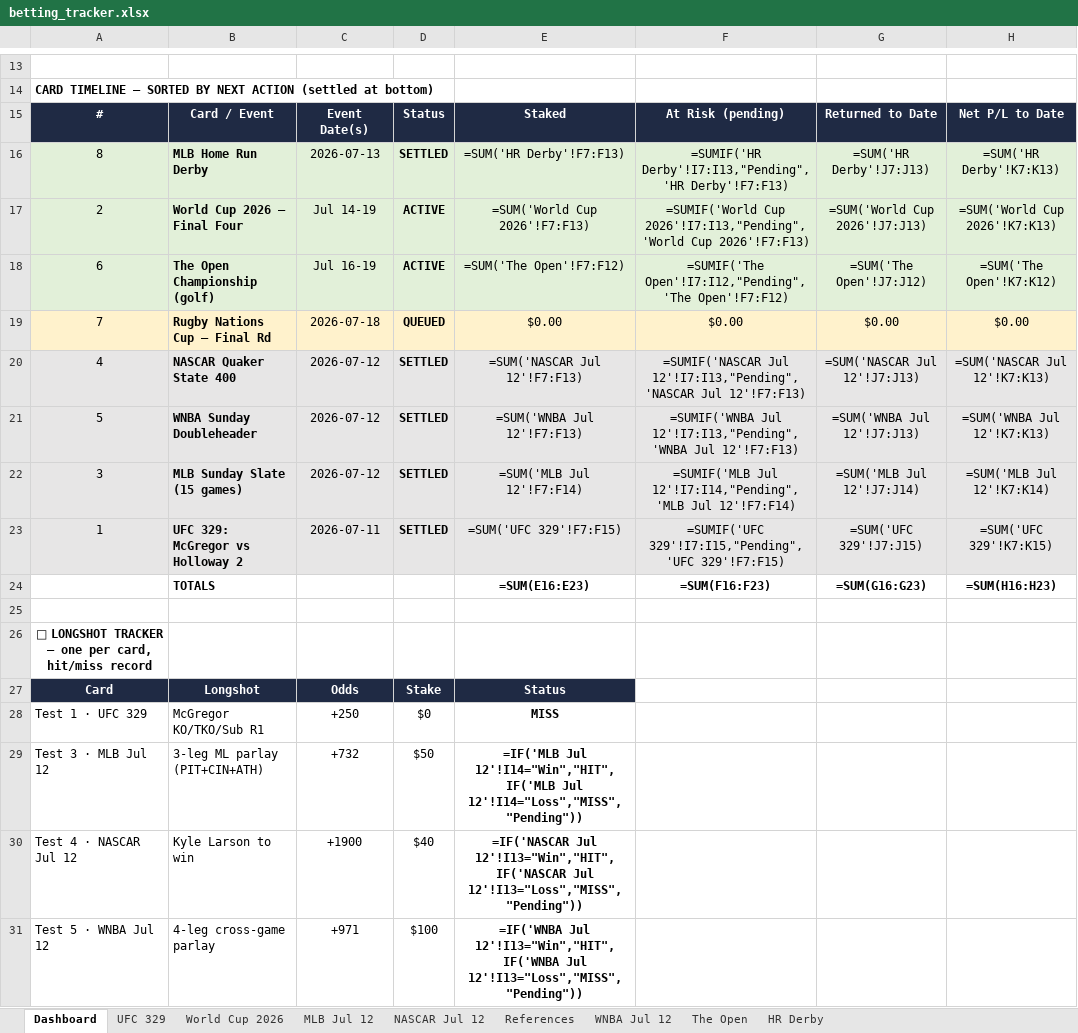
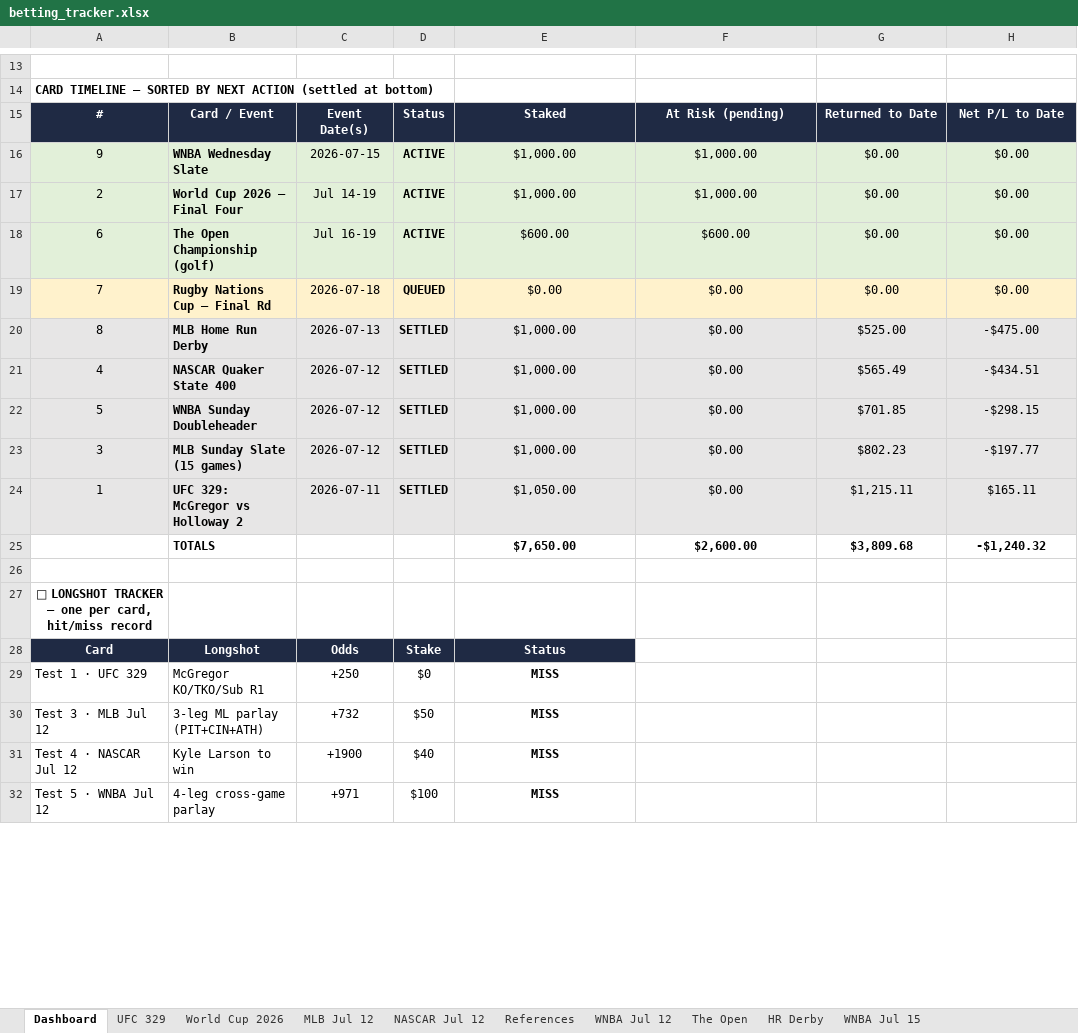
Before and after one commit to Jduchock/BettingPredictor, an Excel workbook: betting_tracker.xlsx, sheet Dashboard, drawn as a sheet; only a part is shown, gaps mark what is left out; values as stored, in another font and other column widths than the file's, no borders; formulas without a stored value are shown as written; conditional formats not drawn; removed rows and columns are numbered as before the commit, all else as after; the diff covers the shown part only; the diff names each change by its address in the sheet, - before the commit and + after, or states it on an @@ line.

Commit message:
Test 9: WNBA Wednesday card (Jul 15) — $1,000, Fever/Lynx/Sky slate, props+totals lean; dashboard + tracker + Betty

```diff
--- a/betting_tracker.xlsx (sheet Dashboard)
+++ b/betting_tracker.xlsx (sheet Dashboard)
+sheet tab: WNBA Jul 15
-row 16: 8 | MLB Home Run Derby | 2026-07-13 | SETTLED | =SUM('HR Derby'!F7:F13) | =SUMIF('HR Derby'!I7:I13,"Pending",'HR Derby'!F7:F13) | =SUM('HR Derby'!J7:J13) | =SUM('HR Derby'!K7:K13)
+row 16: 9 | WNBA Wednesday Slate | 2026-07-15 | ACTIVE | $1,000.00 | $1,000.00 | $0.00 | $0.00
-E17: =SUM('World Cup 2026'!F7:F13)
+E17: $1,000.00
-F17: =SUMIF('World Cup 2026'!I7:I13,"Pending",'World Cup 2026'!F7:F13)
+F17: $1,000.00
-G17: =SUM('World Cup 2026'!J7:J13)
+G17: $0.00
-H17: =SUM('World Cup 2026'!K7:K13)
+H17: $0.00
-E18: =SUM('The Open'!F7:F12)
+E18: $600.00
-F18: =SUMIF('The Open'!I7:I12,"Pending",'The Open'!F7:F12)
+F18: $600.00
-G18: =SUM('The Open'!J7:J12)
+G18: $0.00
-H18: =SUM('The Open'!K7:K12)
+H18: $0.00
+row 20: 8 | MLB Home Run Derby | 2026-07-13 | SETTLED | $1,000.00 | $0.00 | $525.00 | -$475.00
-E21: =SUM('NASCAR Jul 12'!F7:F13)
+E21: $1,000.00
-F21: =SUMIF('NASCAR Jul 12'!I7:I13,"Pending",'NASCAR Jul 12'!F7:F13)
+F21: $0.00
-G21: =SUM('NASCAR Jul 12'!J7:J13)
+G21: $565.49
-H21: =SUM('NASCAR Jul 12'!K7:K13)
+H21: -$434.51
-E22: =SUM('WNBA Jul 12'!F7:F13)
+E22: $1,000.00
-F22: =SUMIF('WNBA Jul 12'!I7:I13,"Pending",'WNBA Jul 12'!F7:F13)
+F22: $0.00
-G22: =SUM('WNBA Jul 12'!J7:J13)
+G22: $701.85
-H22: =SUM('WNBA Jul 12'!K7:K13)
+H22: -$298.15
-E23: =SUM('MLB Jul 12'!F7:F14)
+E23: $1,000.00
-F23: =SUMIF('MLB Jul 12'!I7:I14,"Pending",'MLB Jul 12'!F7:F14)
+F23: $0.00
-G23: =SUM('MLB Jul 12'!J7:J14)
+G23: $802.23
-H23: =SUM('MLB Jul 12'!K7:K14)
+H23: -$197.77
-E24: =SUM('UFC 329'!F7:F15)
+E24: $1,050.00
-F24: =SUMIF('UFC 329'!I7:I15,"Pending",'UFC 329'!F7:F15)
+F24: $0.00
-G24: =SUM('UFC 329'!J7:J15)
+G24: $1,215.11
-H24: =SUM('UFC 329'!K7:K15)
+H24: $165.11
-row 24:  | TOTALS |  |  | =SUM(E16:E23) | =SUM(F16:F23) | =SUM(G16:G23) | =SUM(H16:H23)
+row 25:  | TOTALS |  |  | $7,650.00 | $2,600.00 | $3,809.68 | -$1,240.32
-E30: =IF('MLB Jul 12'!I14="Win","HIT",IF('MLB Jul 12'!I14="Loss","MISS","Pending"))
+E30: MISS
-E31: =IF('NASCAR Jul 12'!I13="Win","HIT",IF('NASCAR Jul 12'!I13="Loss","MISS","Pending"))
+E31: MISS
-E32: =IF('WNBA Jul 12'!I13="Win","HIT",IF('WNBA Jul 12'!I13="Loss","MISS","Pending"))
+E32: MISS
```
Also changed, not shown: 1 added row and 8 edited cells elsewhere in this sheet, sheet UFC 329, sheet MLB Jul 12, sheet WNBA Jul 12, sheet NASCAR Jul 12, sheet World Cup 2026, sheet HR Derby, 2 more sheets, 8 other files.
